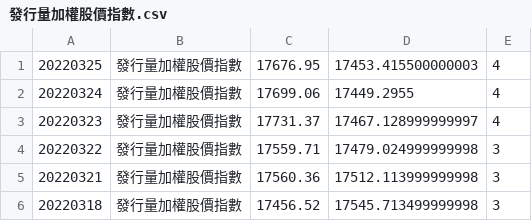
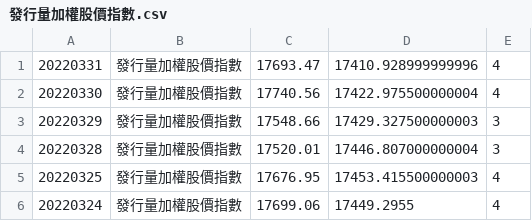
Before and after one commit to Vincenthuang282/StockAndTelegram, a CSV file: result_file/發行量加權股價指數.csv, drawn as a sheet; only a part is shown; the shorter side is filled out with more unchanged rows.

Commit message:
refresh the data

```diff
--- a/result_file/發行量加權股價指數.csv
+++ b/result_file/發行量加權股價指數.csv
@@ -1 +1,5 @@
+20220331,發行量加權股價指數,17693.47,17410.928999999996,4
+20220330,發行量加權股價指數,17740.56,17422.975500000004,4
+20220329,發行量加權股價指數,17548.66,17429.327500000003,3
+20220328,發行量加權股價指數,17520.01,17446.807000000004,3
 20220325,發行量加權股價指數,17676.95,17453.415500000003,4
```
Also changed, not shown: result_file/化學生技醫療類指數.csv, result_file/未含金融電子指數.csv, 55 other files.
